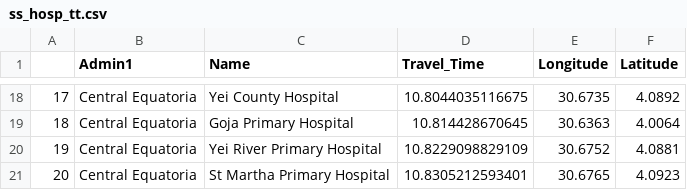
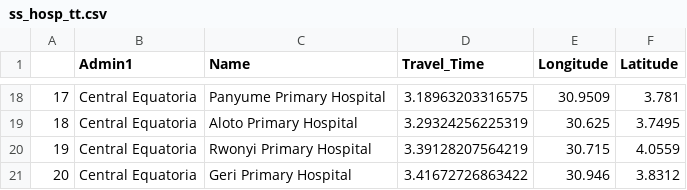
Before and after one commit to beoutbreakprepared/Ebola_NordKivu, a CSV file: Outputs_SR49/ss_hosp_tt.csv, drawn as a sheet; only a part is shown, gaps mark what is left out; the diff covers the shown part only.

```diff
--- a/Outputs_SR49/ss_hosp_tt.csv
+++ b/Outputs_SR49/ss_hosp_tt.csv
@@ -18,4 +18,4 @@
-"17","Central Equatoria","Yei County Hospital",10.8044035116675,30.6735,4.0892
-"18","Central Equatoria","Goja Primary Hospital",10.814428670645,30.6363,4.0064
-"19","Central Equatoria","Yei River Primary Hospital",10.8229098829109,30.6752,4.0881
-"20","Central Equatoria","St Martha Primary Hospital",10.8305212593401,30.6765,4.0923
+"17","Central Equatoria","Panyume Primary Hospital",3.18963203316575,30.9509,3.781
+"18","Central Equatoria","Aloto Primary Hospital",3.29324256225319,30.625,3.7495
+"19","Central Equatoria","Rwonyi Primary Hospital",3.39128207564219,30.715,4.0559
+"20","Central Equatoria","Geri Primary Hospital",3.41672726863422,30.946,3.8312
```
Also changed, not shown: 61 edited cells elsewhere in this file, Outputs_SR49/drc_hosp_tt.csv, Outputs_SR49/hospital_tt.csv, 17 other files.
